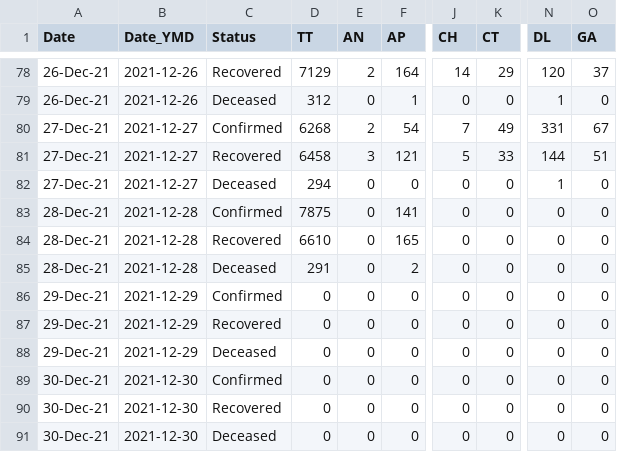
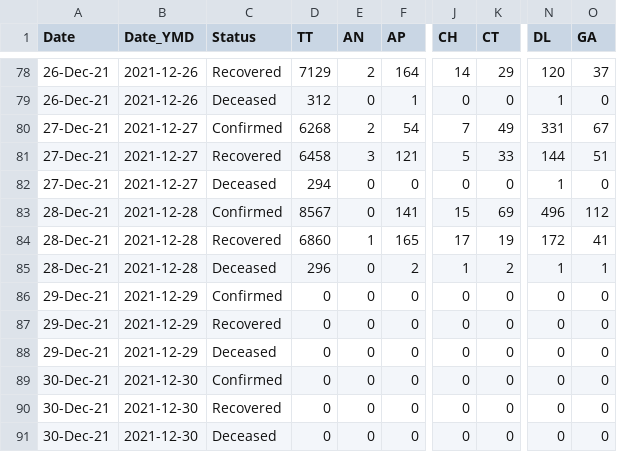
Before and after one commit to keshavashiya/covid19bharat_data, a CSV file: csv/latest/state_wise_daily.csv, drawn as a sheet; only a part is shown, gaps mark what is left out; the diff names each change by its address in the sheet, - before the commit and + after, or states it on an @@ line.

```diff
--- a/csv/latest/state_wise_daily.csv
+++ b/csv/latest/state_wise_daily.csv
-D83 (TT): 7875
+D83 (TT): 8567
-J83 (CH): 0
+J83 (CH): 15
-K83 (CT): 0
+K83 (CT): 69
-N83 (DL): 0
+N83 (DL): 496
-O83 (GA): 0
+O83 (GA): 112
-D84 (TT): 6610
+D84 (TT): 6860
-E84 (AN): 0
+E84 (AN): 1
-J84 (CH): 0
+J84 (CH): 17
-K84 (CT): 0
+K84 (CT): 19
-N84 (DL): 0
+N84 (DL): 172
-O84 (GA): 0
+O84 (GA): 41
-D85 (TT): 291
+D85 (TT): 296
-J85 (CH): 0
+J85 (CH): 1
-K85 (CT): 0
+K85 (CT): 2
-N85 (DL): 0
+N85 (DL): 1
-O85 (GA): 0
+O85 (GA): 1
```
Also changed, not shown: csv/latest/district_wise.csv, csv/latest/state_wise.csv, 17 other files.
